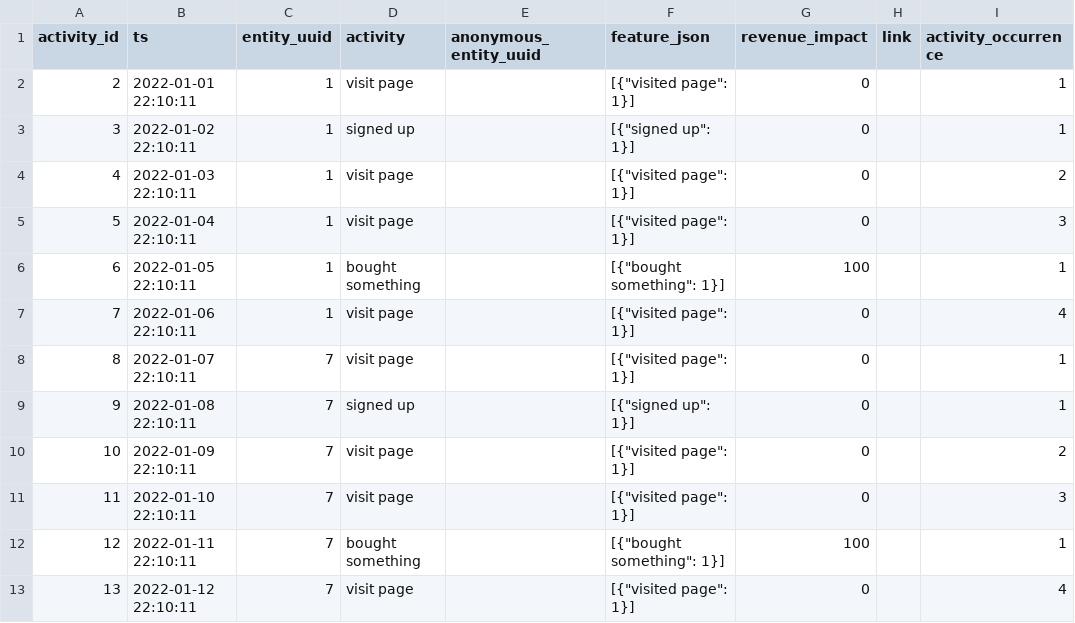
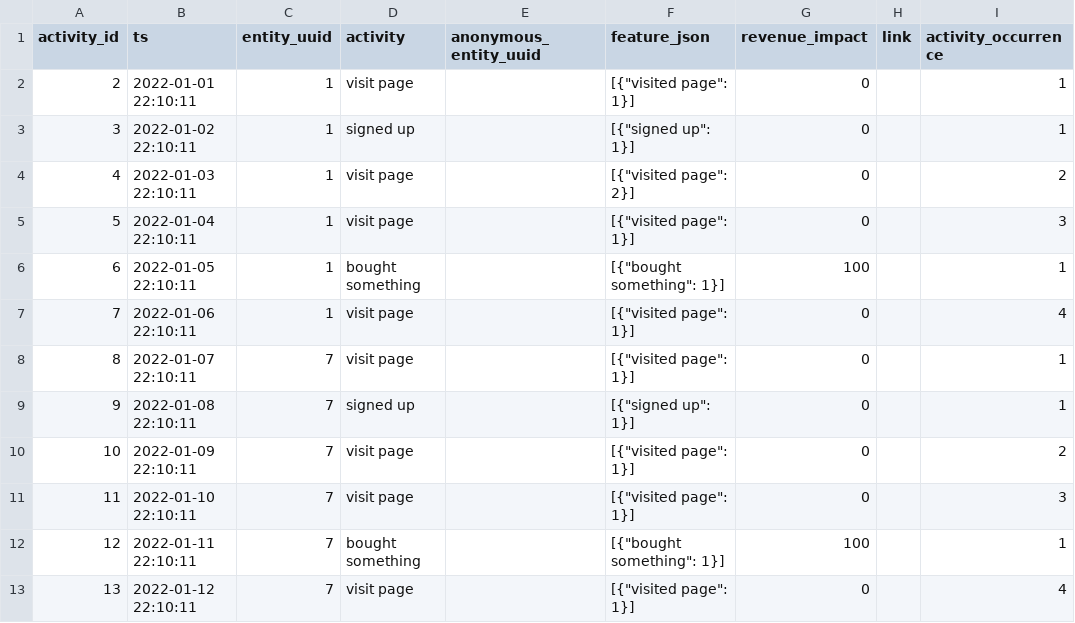
Before and after one commit to tnightengale/dbt-activity-schema, a CSV file: integration_tests/seeds/last_in_between/input__last_in_between.csv, drawn as a sheet; only a part is shown; the diff names each change by its address in the sheet, - before the commit and + after, or states it on an @@ line.

Commit message:
modify last in between input stream

```diff
--- a/integration_tests/seeds/last_in_between/input__last_in_between.csv
+++ b/integration_tests/seeds/last_in_between/input__last_in_between.csv
-F4 (feature_json): [{"visited page": 1}]
+F4 (feature_json): [{"visited page": 2}]
```
